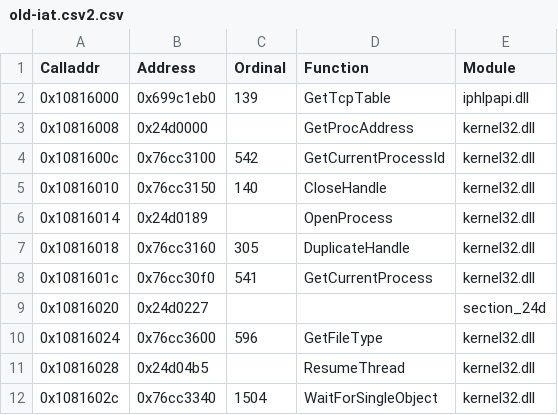
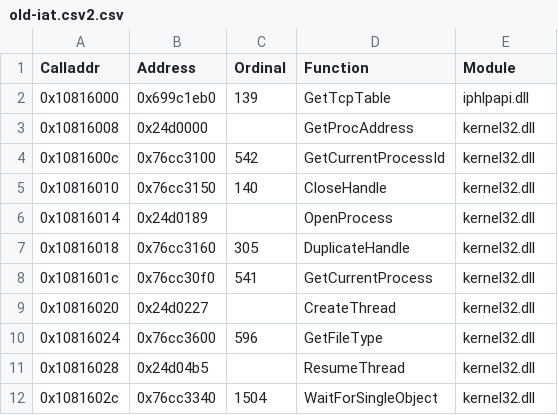
Before and after one commit to stndart/PatchingPE, a CSV file: neomon-dump/dumps/old-iat.csv2.csv, drawn as a sheet; only a part is shown.

```diff
--- a/neomon-dump/dumps/old-iat.csv2.csv
+++ b/neomon-dump/dumps/old-iat.csv2.csv
@@ -8,3 +8,3 @@ Calladdr,Address,Ordinal,Function,Module
 0x1081601c,0x76cc30f0,541,GetCurrentProcess,kernel32.dll
-0x10816020,0x24d0227,,,section_24d
+0x10816020,0x24d0227,,CreateThread,kernel32.dll
 0x10816024,0x76cc3600,596,GetFileType,kernel32.dll
```
Also changed, not shown: neomon-dump/patches/calls_patch.csv, notebooks/manmapped.csv, 1 other file.
